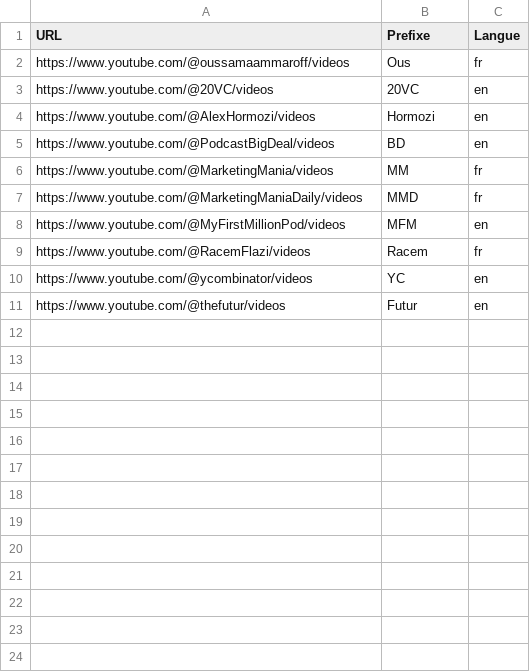
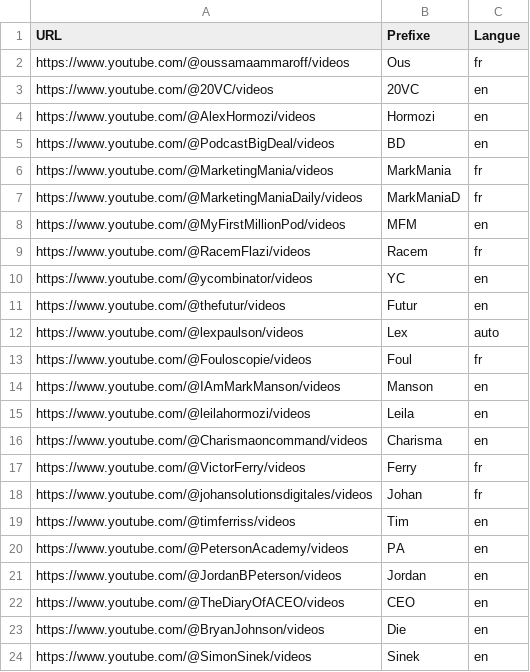
Before and after one commit to jul1n/NotebookLM-YouTube-Pipeline, a CSV file: channels_config.csv, drawn as a sheet; only a part is shown; the diff covers the shown part only.

```diff
--- a/channels_config.csv
+++ b/channels_config.csv
@@ -5,4 +5,4 @@ https://www.youtube.com/@AlexHormozi/videos;Hormozi;en
 https://www.youtube.com/@PodcastBigDeal/videos;BD;en
-https://www.youtube.com/@MarketingMania/videos;MM;fr
-https://www.youtube.com/@MarketingManiaDaily/videos;MMD;fr
+https://www.youtube.com/@MarketingMania/videos;MarkMania;fr
+https://www.youtube.com/@MarketingManiaDaily/videos;MarkManiaD;fr
 https://www.youtube.com/@MyFirstMillionPod/videos;MFM;en
@@ -11 +11,14 @@ https://www.youtube.com/@ycombinator/videos;YC;en
 https://www.youtube.com/@thefutur/videos;Futur;en
+https://www.youtube.com/@lexpaulson/videos;Lex;auto
+https://www.youtube.com/@Fouloscopie/videos;Foul;fr
+https://www.youtube.com/@IAmMarkManson/videos;Manson;en
+https://www.youtube.com/@leilahormozi/videos;Leila;en
+https://www.youtube.com/@Charismaoncommand/videos;Charisma;en
+https://www.youtube.com/@VictorFerry/videos;Ferry;fr
+https://www.youtube.com/@johansolutionsdigitales/videos;Johan;fr
+https://www.youtube.com/@timferriss/videos;Tim;en
+https://www.youtube.com/@PetersonAcademy/videos;PA;en
+https://www.youtube.com/@JordanBPeterson/videos;Jordan;en
+https://www.youtube.com/@TheDiaryOfACEO/videos;CEO;en
+https://www.youtube.com/@BryanJohnson/videos;Die;en
+https://www.youtube.com/@SimonSinek/videos;Sinek;en
```
Also changed, not shown: 29 added rows elsewhere in this file, 6 other files.
